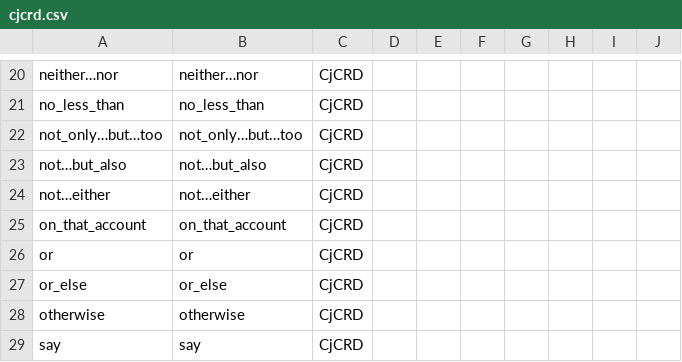
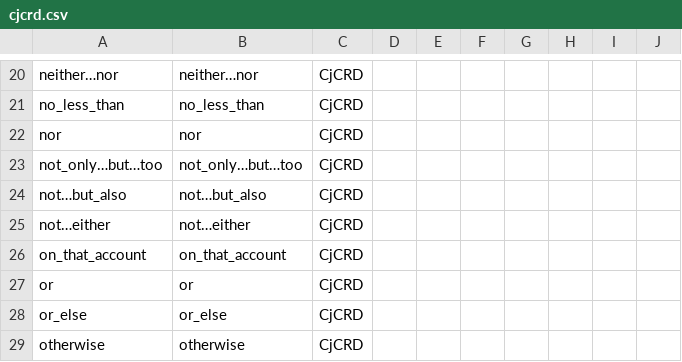
Before and after one commit to yugol/inwonderland, a CSV file: data/morphology/pos/cjcrd.csv, drawn as a sheet; only a part is shown, gaps mark what is left out; the shorter side is filled out with more unchanged rows.

```diff
--- a/data/morphology/pos/cjcrd.csv
+++ b/data/morphology/pos/cjcrd.csv
@@ -21,2 +21,3 @@ neither…nor,neither…nor,CjCRD,,,,,,,
 no_less_than,no_less_than,CjCRD,,,,,,,
+nor,nor,CjCRD,,,,,,,
 not_only…but…too,not_only…but…too,CjCRD,,,,,,,
```
Also changed, not shown: data/morphology/pos/pr.csv, 7 other files.
